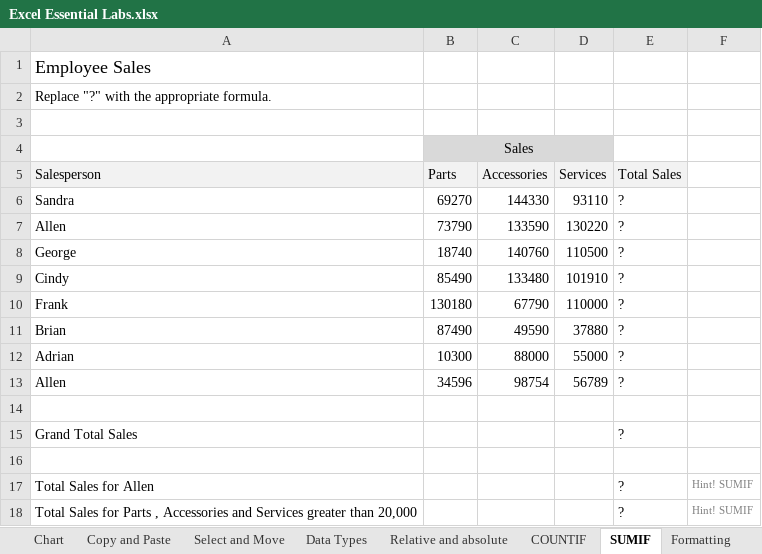
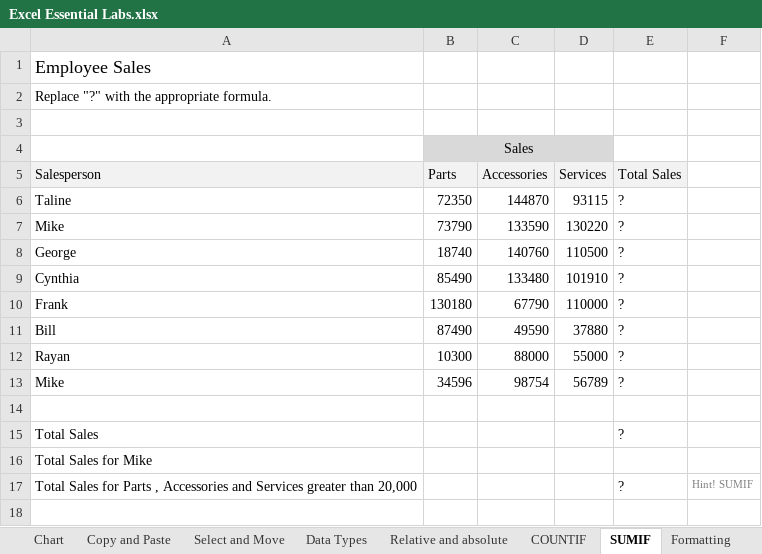
Before and after one commit to NajiElKotob/AwesomeMSO, an Excel workbook: Excel/Labs/Excel Essential Labs.xlsx, sheet SUMIF, drawn as a sheet; values as stored, in another font and other column widths than the file's, no borders; removed rows and columns are numbered as before the commit, all else as after; the diff names each change by its address in the sheet, - before the commit and + after, or states it on an @@ line.

```diff
--- a/Excel/Labs/Excel Essential Labs.xlsx (sheet SUMIF)
+++ b/Excel/Labs/Excel Essential Labs.xlsx (sheet SUMIF)
-row 6: Sandra | 69270 | 144330 | 93110 | ?
+row 6: Taline | 72350 | 144870 | 93115 | ?
-A7 (Salesperson): Allen
+A7 (Salesperson): Mike
-A9 (Salesperson): Cindy
+A9 (Salesperson): Cynthia
-A11 (Salesperson): Brian
+A11 (Salesperson): Bill
-A12 (Salesperson): Adrian
+A12 (Salesperson): Rayan
-A13 (Salesperson): Allen
+A13 (Salesperson): Mike
-A15 (Salesperson): Grand Total Sales
+A15 (Salesperson): Total Sales
-A16 (Salesperson): (empty)
+A16 (Salesperson): Total Sales for Mike
-row 17: Total Sales for Allen |  |  |  | ? | Hint! SUMIF
```
Also changed, not shown: 1 other file.
